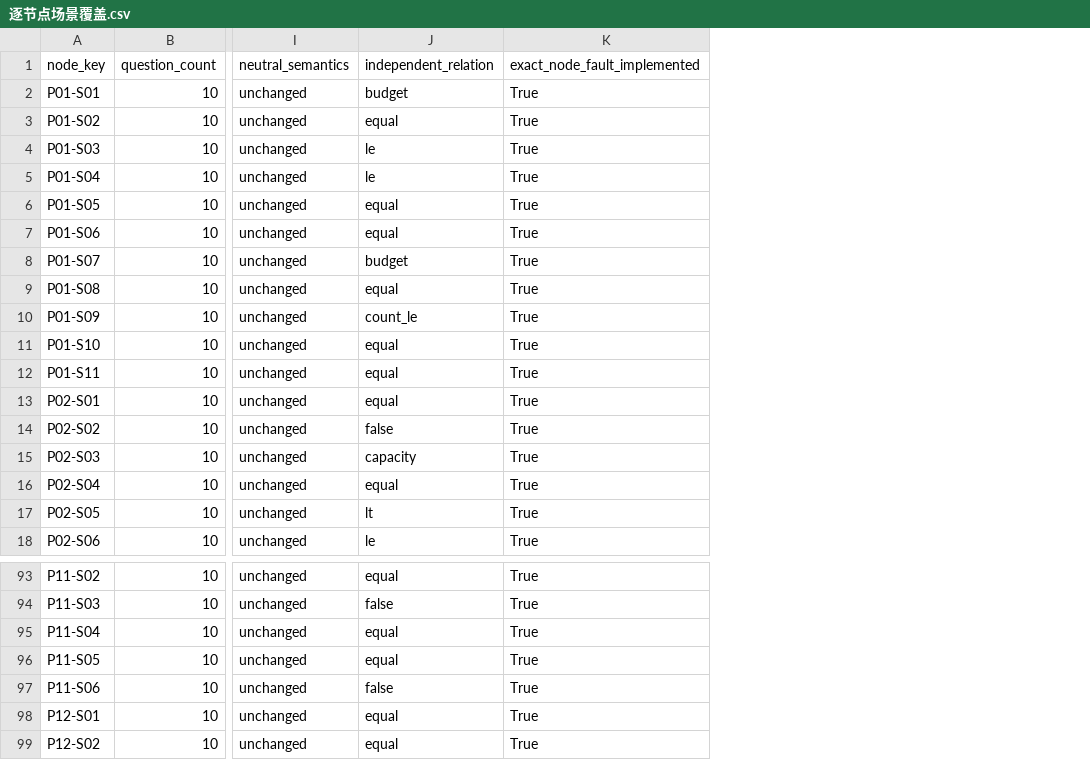
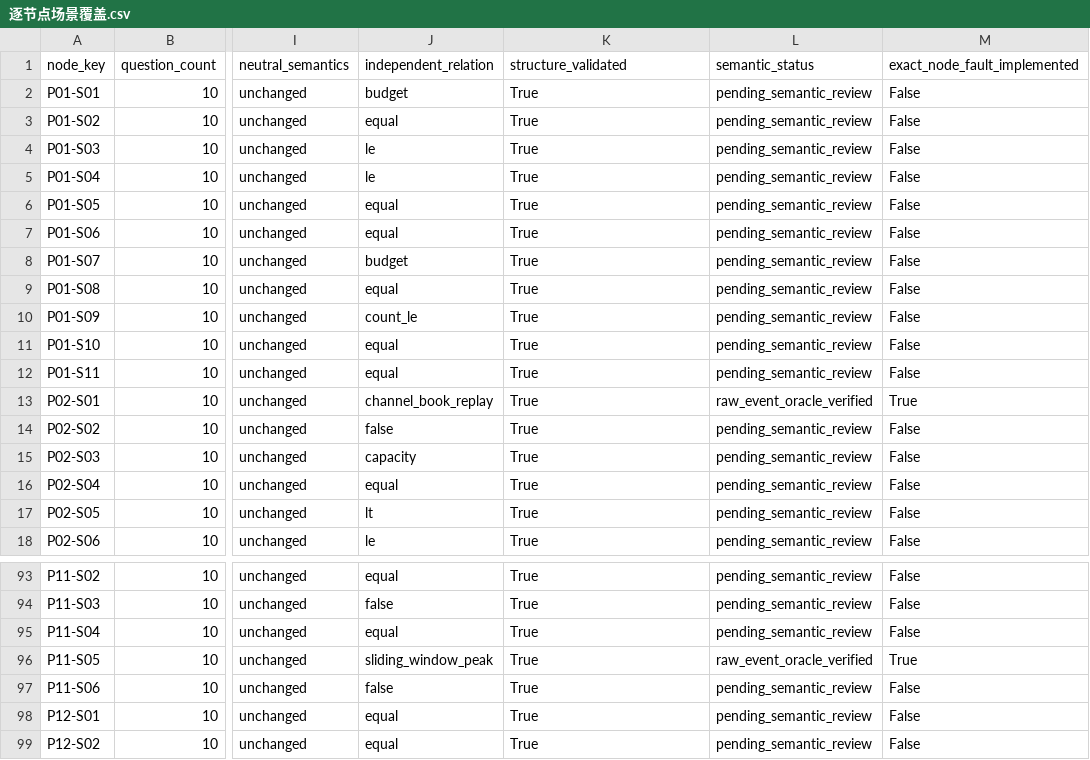
Before and after one commit to lubi050614-rgb/trade-exec-questions, a CSV file: deliverables/逐节点场景覆盖.csv, drawn as a sheet; only a part is shown, gaps mark what is left out; the diff names each change by its address in the sheet, - before the commit and + after, or states it on an @@ line.

Commit message:
Fix question input semantics, explicit scenarios and readiness claims

```diff
--- a/deliverables/逐节点场景覆盖.csv
+++ b/deliverables/逐节点场景覆盖.csv
+column L (semantic_status), rows 2-18: pending_semantic_review | pending_semantic_review | pending_semantic_review | pending_semantic_review | pending_semantic_review | pending_semantic_review | pending_semantic_review | pending_semantic_review | pending_semantic_review | pending_semantic_review | pending_semantic_review | raw_event_oracle_verified | pending_semantic_review | pending_semantic_review | pending_semantic_review | pending_semantic_review | pending_semantic_review; rows 93-99: pending_semantic_review | pending_semantic_review | pending_semantic_review | raw_event_oracle_verified | pending_semantic_review | pending_semantic_review | pending_semantic_review
+column M (exact_node_fault_implemented), rows 2-18: False | False | False | False | False | False | False | False | False | False | False | True | False | False | False | False | False; rows 93-99: False | False | False | True | False | False | False
-K1: exact_node_fault_implemented
+K1: structure_validated
-J13 (independent_relation): equal
+J13 (independent_relation): channel_book_replay
-J96 (independent_relation): equal
+J96 (independent_relation): sliding_window_peak
```
Also changed, not shown: deliverables/节点数据契约.csv, 51 other files.
